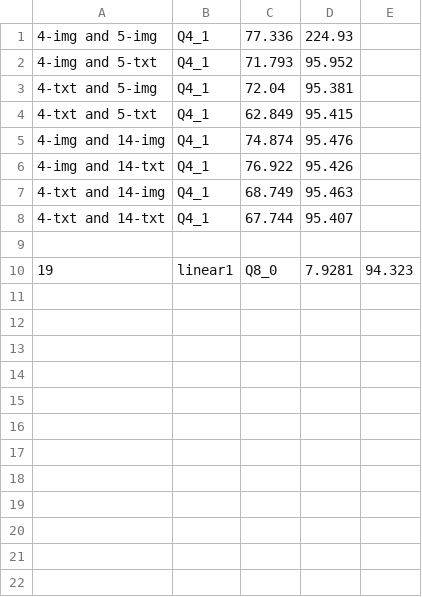
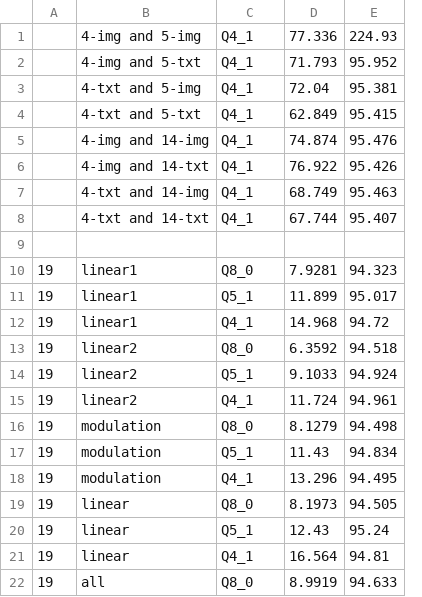
Before and after one commit to chrisgoringe/flux-poke, a CSV file: docs/results.csv, drawn as a sheet; removed rows and columns are numbered as before the commit, all else as after; the diff names each change by its address in the sheet, - before the commit and + after, or states it on an @@ line.

```diff
--- a/docs/results.csv
+++ b/docs/results.csv
+column A, empty
-column E, empty
-row 10: 19 | linear1 | Q8_0 | 7.9281 | 94.323
+row 10: 19 | linear1 | Q8_0 | 7.9281 | 94.323
+row 11: 19 | linear1 | Q5_1 | 11.899 | 95.017
+row 12: 19 | linear1 | Q4_1 | 14.968 | 94.72
+row 13: 19 | linear2 | Q8_0 | 6.3592 | 94.518
+row 14: 19 | linear2 | Q5_1 | 9.1033 | 94.924
+row 15: 19 | linear2 | Q4_1 | 11.724 | 94.961
+row 16: 19 | modulation | Q8_0 | 8.1279 | 94.498
+row 17: 19 | modulation | Q5_1 | 11.43 | 94.834
+row 18: 19 | modulation | Q4_1 | 13.296 | 94.495
+row 19: 19 | linear | Q8_0 | 8.1973 | 94.505
+row 20: 19 | linear | Q5_1 | 12.43 | 95.24
+row 21: 19 | linear | Q4_1 | 16.564 | 94.81
+row 22: 19 | all | Q8_0 | 8.9919 | 94.633
```
Also changed, not shown: 1 other file.
